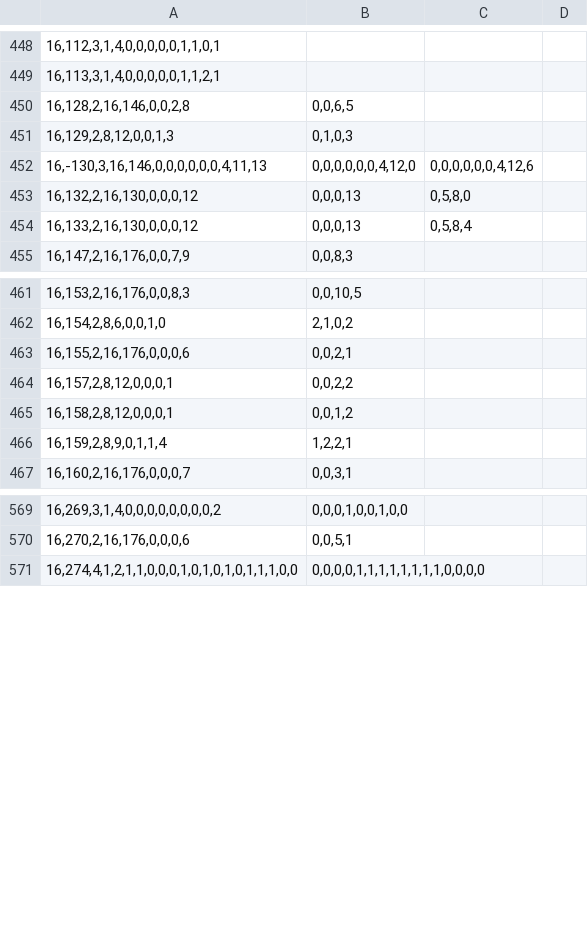
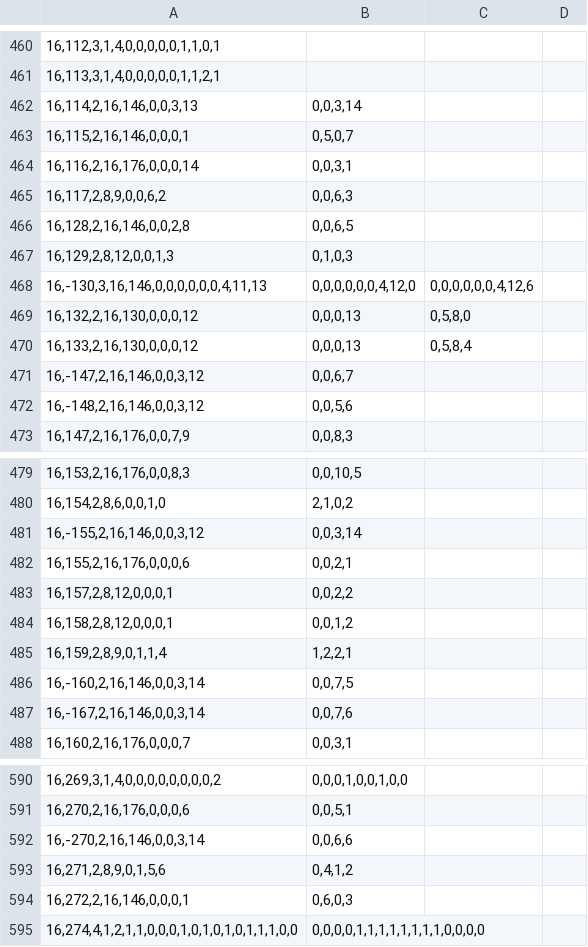
Before and after one commit to Ivanhan2018/MathTool, a CSV file: gaptool/RingData.csv, drawn as a sheet; only a part is shown, gaps mark what is left out; the diff covers the shown part only; the diff names each change by its address in the sheet, - before the commit and + after, or states it on an @@ line.

```diff
--- a/gaptool/RingData.csv
+++ b/gaptool/RingData.csv
+row 462: 16,114,2,16,146,0,0,3,13 | 0,0,3,14
+row 463: 16,115,2,16,146,0,0,0,1 | 0,5,0,7
+row 464: 16,116,2,16,176,0,0,0,14 | 0,0,3,1
+row 465: 16,117,2,8,9,0,0,6,2 | 0,0,6,3
+row 471: 16,-147,2,16,146,0,0,3,12 | 0,0,6,7
+row 472: 16,-148,2,16,146,0,0,3,12 | 0,0,5,6
+row 481: 16,-155,2,16,146,0,0,3,12 | 0,0,3,14
+row 486: 16,-160,2,16,146,0,0,3,14 | 0,0,7,5
+row 487: 16,-167,2,16,146,0,0,3,14 | 0,0,7,6
+row 592: 16,-270,2,16,146,0,0,3,14 | 0,0,6,6
+row 593: 16,271,2,8,9,0,1,5,6 | 0,4,1,2
+row 594: 16,272,2,16,146,0,0,0,1 | 0,6,0,3
```
Also changed, not shown: 12 added rows elsewhere in this file, 2 other files.
